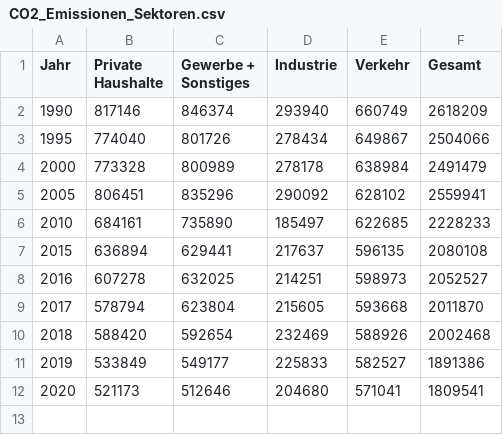
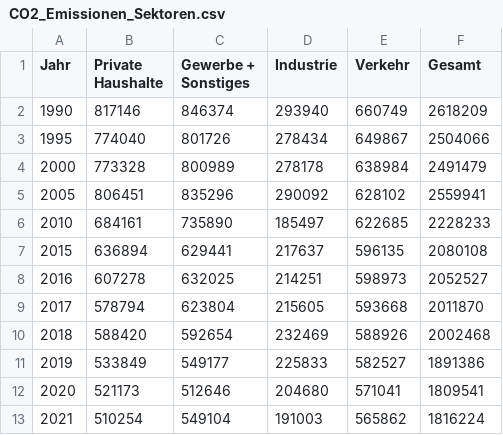
Before and after one commit to stadt-karlsruhe/klimaDashboard, a CSV file: assets/data/CO2_Emissionen_Sektoren.csv, drawn as a sheet.

```diff
--- a/assets/data/CO2_Emissionen_Sektoren.csv
+++ b/assets/data/CO2_Emissionen_Sektoren.csv
@@ -12 +12,2 @@ Jahr;Private Haushalte;Gewerbe + Sonstiges;Industrie;Verkehr;Gesamt
 2020;521173;512646;204680;571041;1809541
+2021;510254;549104;191003;565862;1816224
```
Also changed, not shown: 3 other files.
